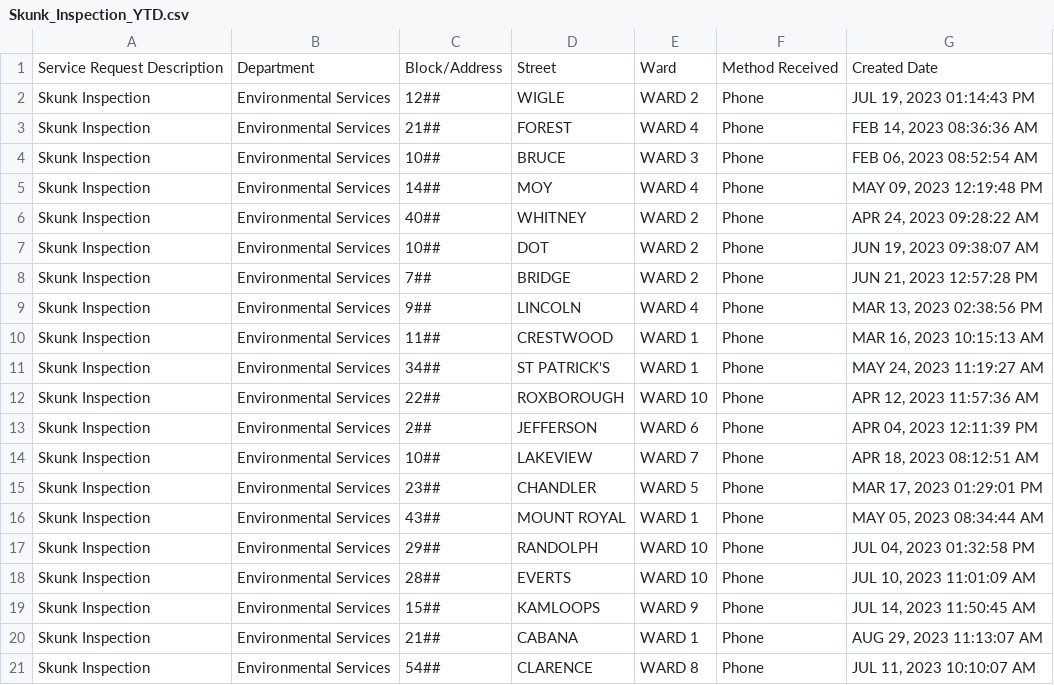
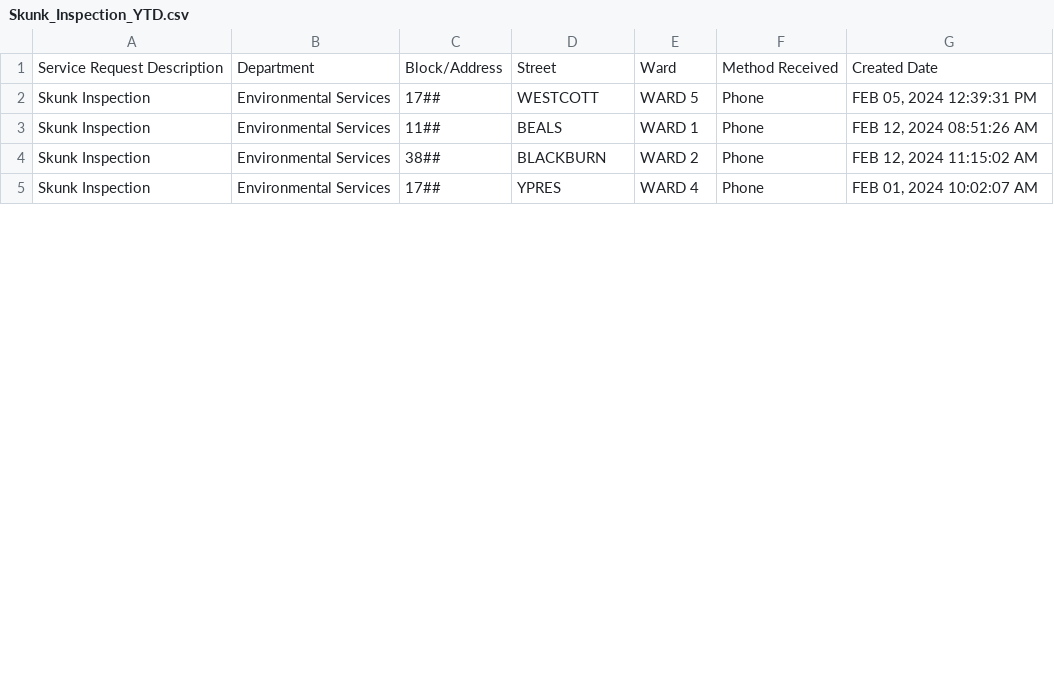
Before and after one commit to dntiontk/windsor-opendata, a CSV file: raw/skunk-inspection/Skunk_Inspection_YTD.csv, drawn as a sheet; only a part is shown; the diff covers the shown part only.

```diff
--- a/raw/skunk-inspection/Skunk_Inspection_YTD.csv
+++ b/raw/skunk-inspection/Skunk_Inspection_YTD.csv
@@ -1,21 +1,5 @@
 "Service Request Description","Department","Block/Address","Street","Ward","Method Received","Created Date"
-"Skunk Inspection","Environmental Services","12##","WIGLE","WARD 2","Phone","JUL 19, 2023 01:14:43 PM"
-"Skunk Inspection","Environmental Services","21##","FOREST","WARD 4","Phone","FEB 14, 2023 08:36:36 AM"
-"Skunk Inspection","Environmental Services","10##","BRUCE","WARD 3","Phone","FEB 06, 2023 08:52:54 AM"
-"Skunk Inspection","Environmental Services","14##","MOY","WARD 4","Phone","MAY 09, 2023 12:19:48 PM"
-"Skunk Inspection","Environmental Services","40##","WHITNEY","WARD 2","Phone","APR 24, 2023 09:28:22 AM"
-"Skunk Inspection","Environmental Services","10##","DOT","WARD 2","Phone","JUN 19, 2023 09:38:07 AM"
-"Skunk Inspection","Environmental Services","7##","BRIDGE","WARD 2","Phone","JUN 21, 2023 12:57:28 PM"
-"Skunk Inspection","Environmental Services","9##","LINCOLN","WARD 4","Phone","MAR 13, 2023 02:38:56 PM"
-"Skunk Inspection","Environmental Services","11##","CRESTWOOD","WARD 1","Phone","MAR 16, 2023 10:15:13 AM"
-"Skunk Inspection","Environmental Services","34##","ST PATRICK'S","WARD 1","Phone","MAY 24, 2023 11:19:27 AM"
-"Skunk Inspection","Environmental Services","22##","ROXBOROUGH","WARD 10","Phone","APR 12, 2023 11:57:36 AM"
-"Skunk Inspection","Environmental Services","2##","JEFFERSON","WARD 6","Phone","APR 04, 2023 12:11:39 PM"
-"Skunk Inspection","Environmental Services","10##","LAKEVIEW","WARD 7","Phone","APR 18, 2023 08:12:51 AM"
-"Skunk Inspection","Environmental Services","23##","CHANDLER","WARD 5","Phone","MAR 17, 2023 01:29:01 PM"
-"Skunk Inspection","Environmental Services","43##","MOUNT ROYAL","WARD 1","Phone","MAY 05, 2023 08:34:44 AM"
-"Skunk Inspection","Environmental Services","29##","RANDOLPH","WARD 10","Phone","JUL 04, 2023 01:32:58 PM"
-"Skunk Inspection","Environmental Services","28##","EVERTS","WARD 10","Phone","JUL 10, 2023 11:01:09 AM"
-"Skunk Inspection","Environmental Services","15##","KAMLOOPS","WARD 9","Phone","JUL 14, 2023 11:50:45 AM"
-"Skunk Inspection","Environmental Services","21##","CABANA","WARD 1","Phone","AUG 29, 2023 11:13:07 AM"
-"Skunk Inspection","Environmental Services","54##","CLARENCE","WARD 8","Phone","JUL 11, 2023 10:10:07 AM"
+"Skunk Inspection","Environmental Services","17##","WESTCOTT","WARD 5","Phone","FEB 05, 2024 12:39:31 PM"
+"Skunk Inspection","Environmental Services","11##","BEALS","WARD 1","Phone","FEB 12, 2024 08:51:26 AM"
+"Skunk Inspection","Environmental Services","38##","BLACKBURN","WARD 2","Phone","FEB 12, 2024 11:15:02 AM"
+"Skunk Inspection","Environmental Services","17##","YPRES","WARD 4","Phone","FEB 01, 2024 10:02:07 AM"
```
Also changed, not shown: 3 removed rows and 6 edited cells elsewhere in this file, raw/parks-and-trails/Parks_Lighting_YTD.csv, raw/snow-removal/Snow_Removal_Emergency_YTD.csv, 39 other files.
